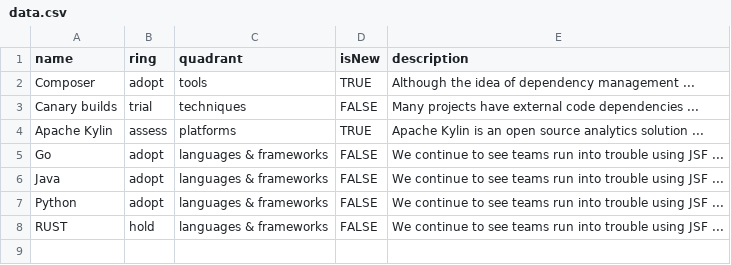
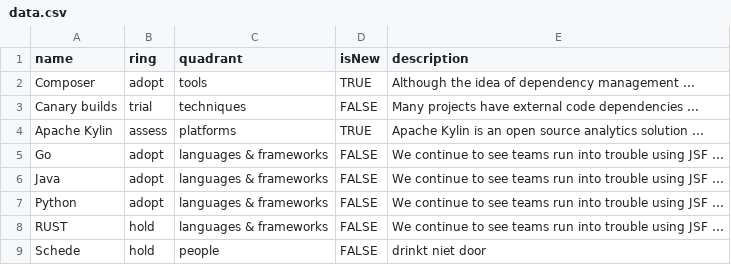
Before and after one commit to rogierlommers/techradar, a CSV file: data/data.csv, drawn as a sheet.

Commit message:
blaZZ

```diff
--- a/data/data.csv
+++ b/data/data.csv
@@ -8 +8,2 @@ Python,adopt,languages & frameworks,FALSE,"We continue to see teams run into tro
 RUST,hold,languages & frameworks,FALSE,"We continue to see teams run into trouble using JSF ..."
+Schede,hold,people,FALSE,"drinkt niet door"
```
